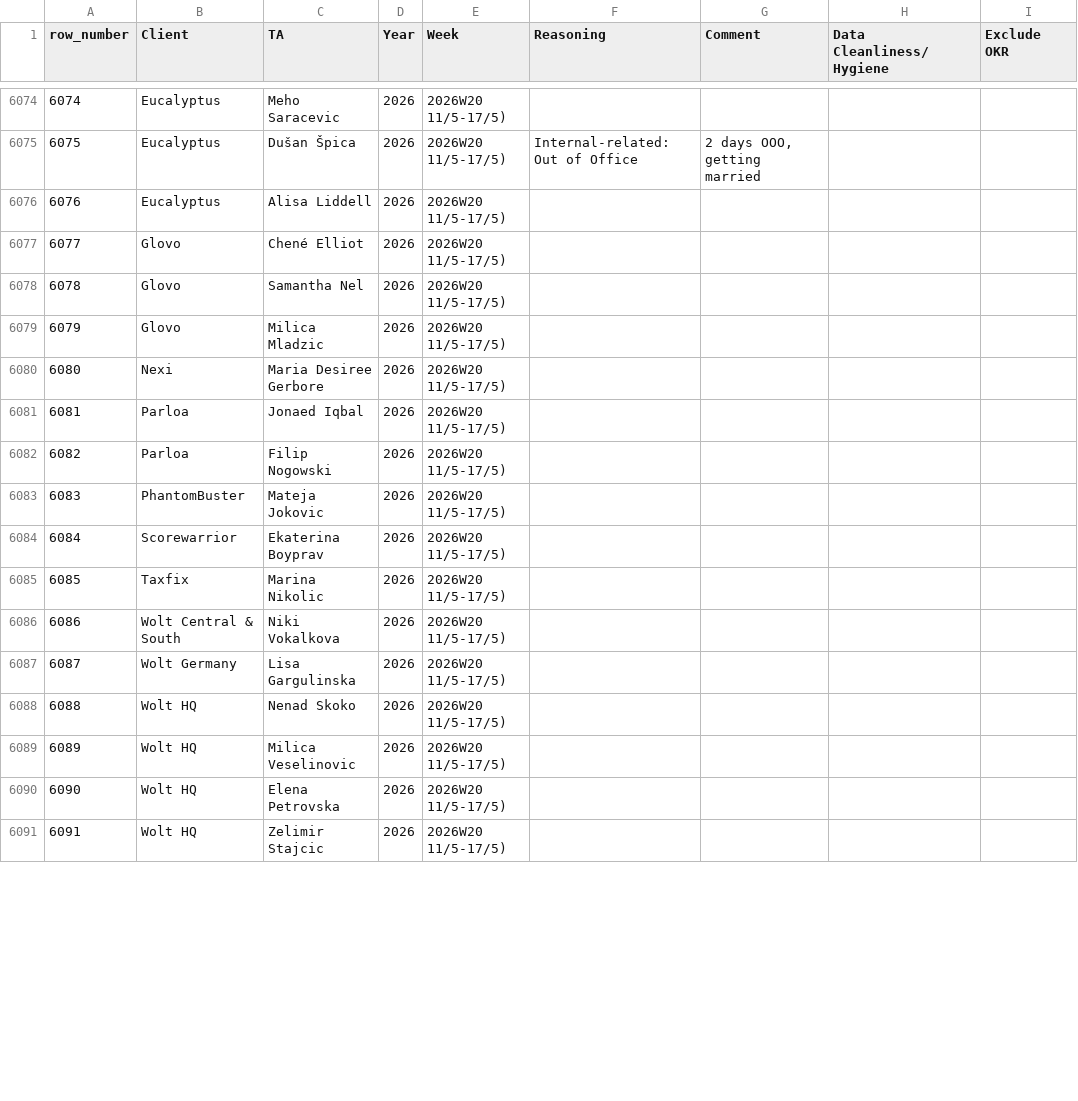
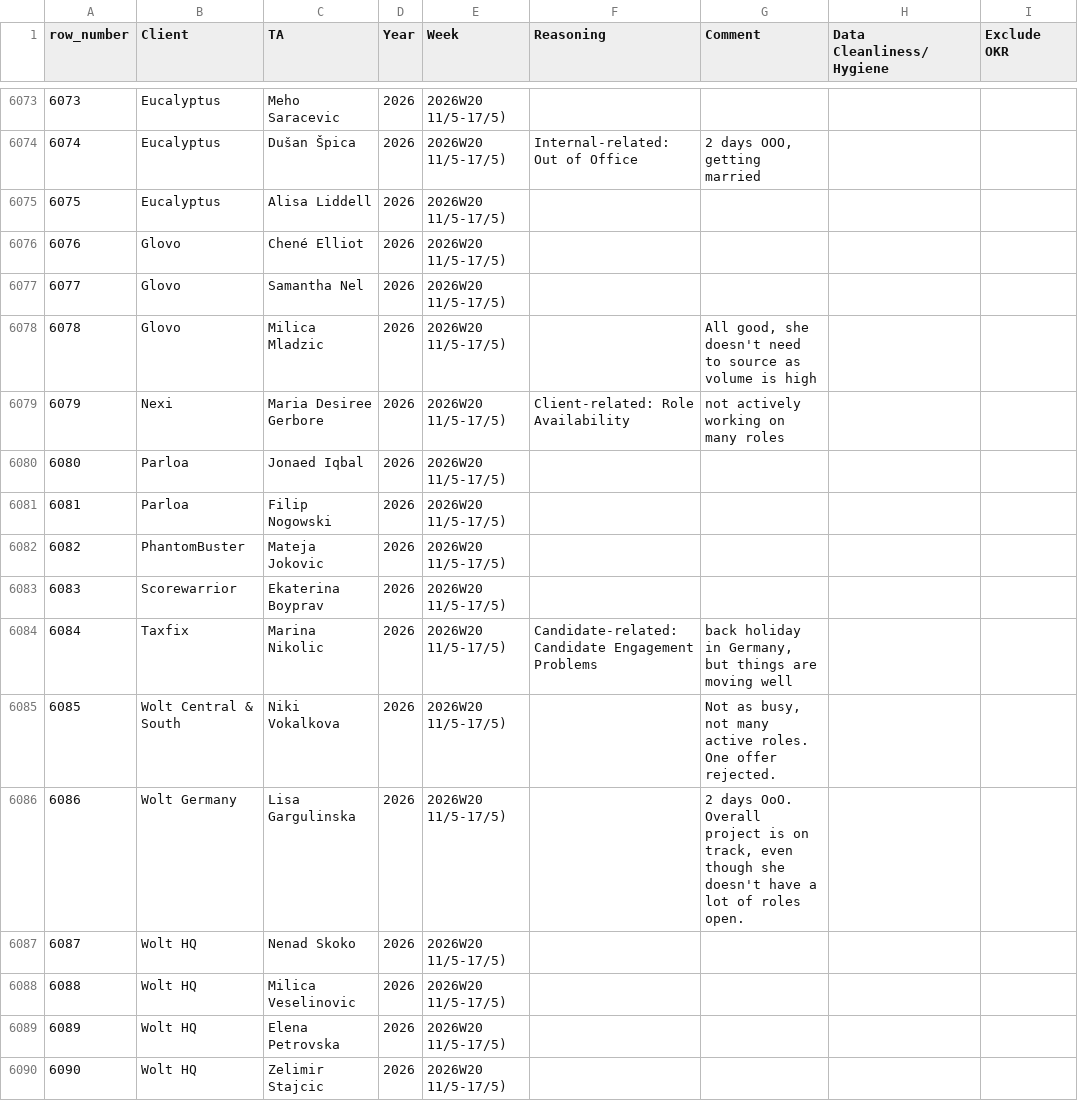
Before and after one commit to bark8922/tribe-recruiting, a CSV file: wbr_static/wbr_ta_weekly_note.csv, drawn as a sheet; only a part is shown, gaps mark what is left out; addresses are those after the commit; the diff covers the shown part only; the diff names each change by its address in the sheet, - before the commit and + after, or states it on an @@ line.

```diff
--- a/wbr_static/wbr_ta_weekly_note.csv
+++ b/wbr_static/wbr_ta_weekly_note.csv
@@ column A (row_number) renumbered from row 6072 down @@
-G6078 (Comment): (empty)
+G6078 (Comment): All good, she doesn't need to source as volume is high
-F6079 (Reasoning): (empty)
+F6079 (Reasoning): Client-related: Role Availability
-G6079 (Comment): (empty)
+G6079 (Comment): not actively working on many roles
-F6084 (Reasoning): (empty)
+F6084 (Reasoning): Candidate-related: Candidate Engagement Problems
-G6084 (Comment): (empty)
+G6084 (Comment): back holiday in Germany, but things are moving well
-G6085 (Comment): (empty)
+G6085 (Comment): Not as busy, not many active roles. One offer rejected.
-G6086 (Comment): (empty)
+G6086 (Comment): 2 days OoO. Overall project is on track, even though she doesn't have a lot of roles open.
```
Also changed, not shown: 1 removed row and 7 edited cells elsewhere in this file.
